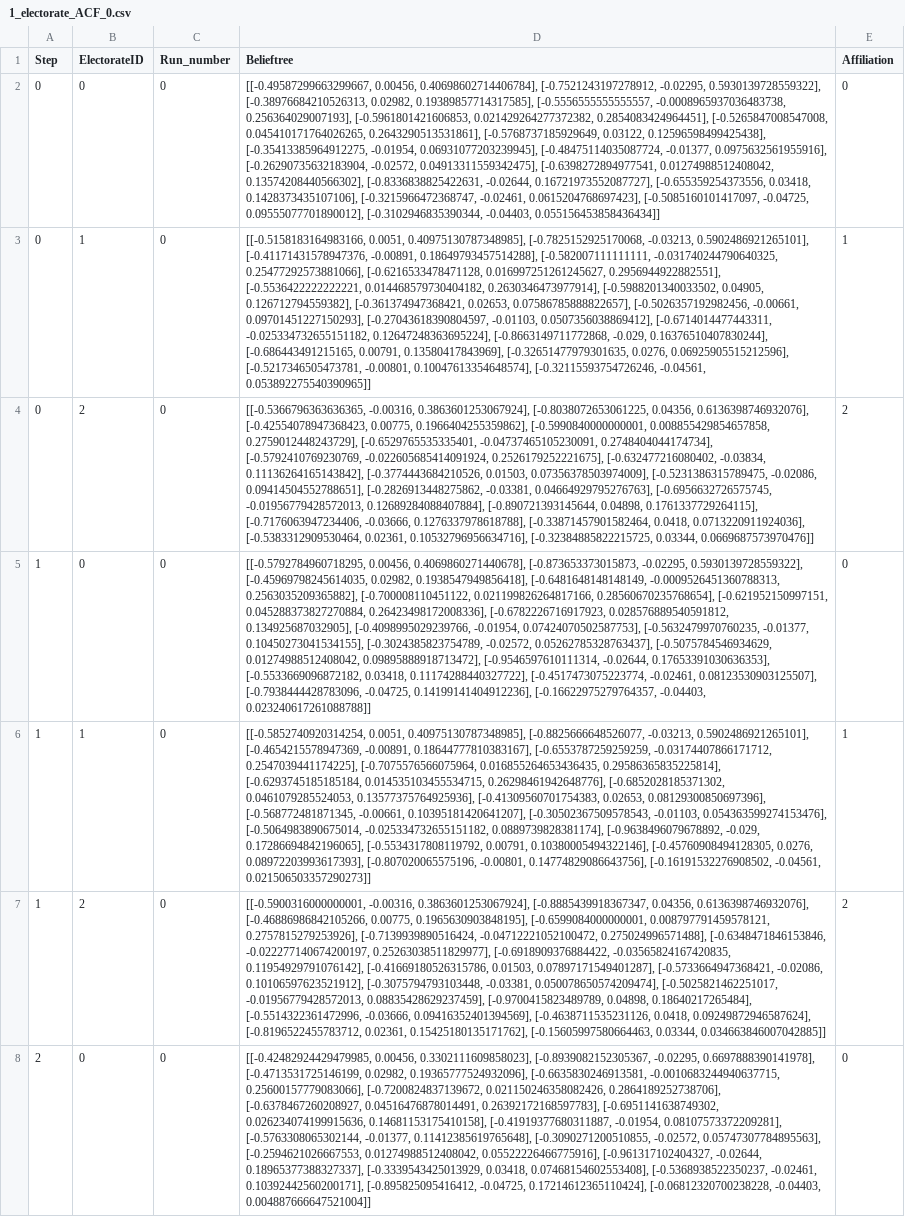
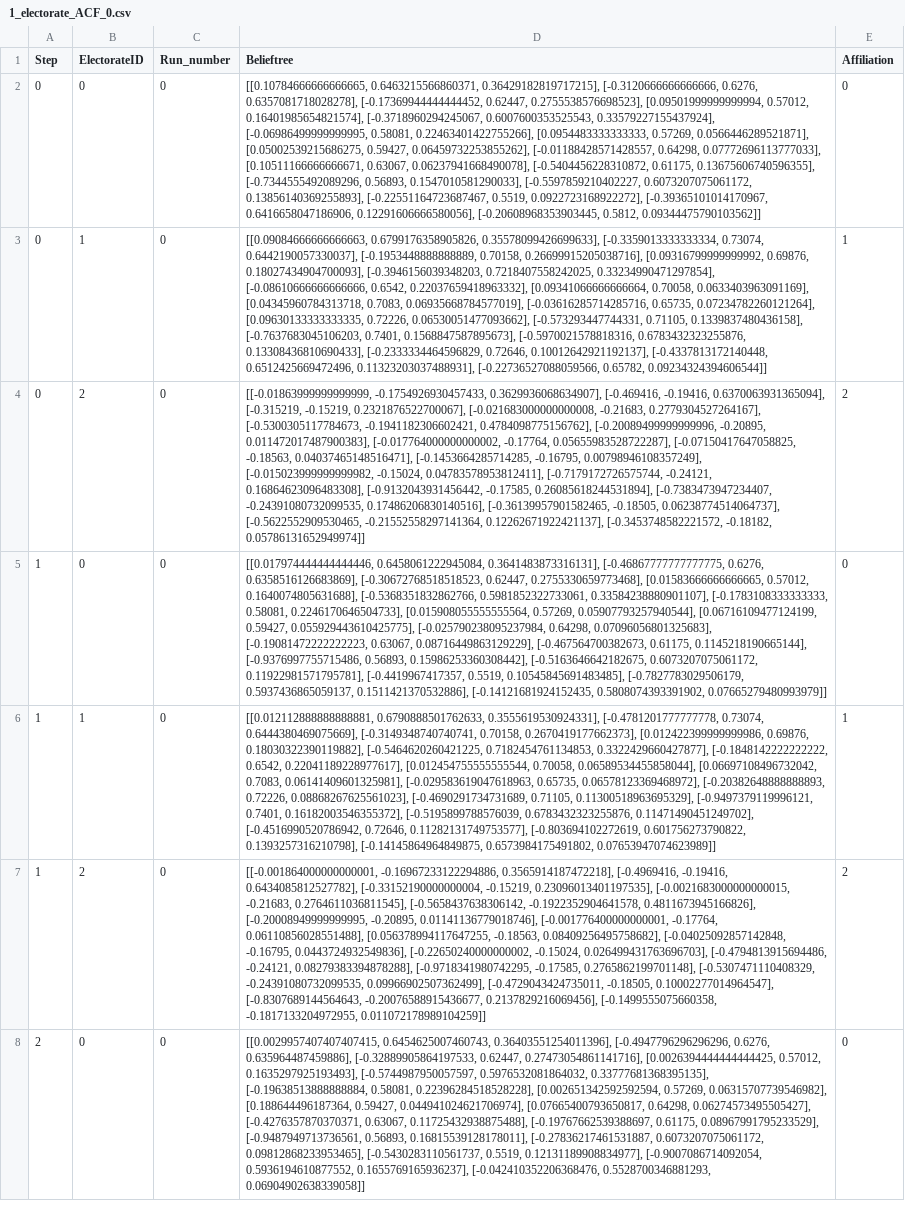
Before and after one commit to kleinrap/policyemergencev3, a CSV file: 1_electorate_ACF_0.csv, drawn as a sheet; only a part is shown; the diff covers the shown part only; the diff names each change by its address in the sheet, - before the commit and + after, or states it on an @@ line.

```diff
--- a/1_electorate_ACF_0.csv
+++ b/1_electorate_ACF_0.csv
-D2 (Belieftree): [[-0.49587299663299667, 0.00456, 0.40698602714406784], [-0.7521243197278912, -0.02295, 0.5930139728559322], [-0.38976684210526313, 0.02982, 0.19389857714317585], [-0.5556555555555557, -0.0008965937036483738, 0.256364029007193], [-0.5961801421606853, 0.021429264277372382, 0.2854083424964451], [-0.5265847008547008, 0.045410171764026265, 0.2643290513531861], [-0.5768737185929649, 0.03122, 0.12596598499425438], [-0.35413385964912275, -0.01954, 0.06931077203239945], [-0.48475114035087724, -0.01377, 0.0975632561955916], [-0.26290735632183904, -0.02572, 0.04913311559342475], [-0.6398272894977541, 0.01274988512408042, 0.13574208440566302], [-0.8336838825422631, -0.02644, 0.16721973552087727], [-0.655359254373556, 0.03418, 0.1428373435107106], [-0.3215966472368747, -0.02461, 0.0615204768697423], [-0.5085160101417097, -0.04725, 0.09555077701890012], [-0.3102946835390344, -0.04403, 0.055156453858436434]]
+D2 (Belieftree): [[0.10784666666666665, 0.6463215566860371, 0.36429182819717215], [-0.3120666666666666, 0.6276, 0.6357081718028278], [-0.17369944444444452, 0.62447, 0.2755538576698523], [0.09501999999999994, 0.57012, 0.16401985654821574], [-0.3718960294245067, 0.6007600353525543, 0.33579227155437924], [-0.06986499999999995, 0.58081, 0.22463401422755266], [0.0954483333333333, 0.57269, 0.0566446289521871], [0.05002539215686275, 0.59427, 0.06459732253855262], [-0.01188428571428557, 0.64298, 0.07772696113777033], [0.10511166666666671, 0.63067, 0.06237941668490078], [-0.5404456228310872, 0.61175, 0.13675606740596355], [-0.7344555492089296, 0.56893, 0.1547010581290033], [-0.5597859210402227, 0.6073207075061172, 0.13856140369255893], [-0.22551164723687467, 0.5519, 0.0922723168922272], [-0.39365101014170967, 0.6416658047186906, 0.12291606666580056], [-0.20608968353903445, 0.5812, 0.09344475790103562]]
-D3 (Belieftree): [[-0.5158183164983166, 0.0051, 0.40975130787348985], [-0.7825152925170068, -0.03213, 0.5902486921265101], [-0.41171431578947376, -0.00891, 0.18649793457514288], [-0.582007111111111, -0.031740244790640325, 0.25477292573881066], [-0.6216533478471128, 0.016997251261245627, 0.2956944922882551], [-0.5536422222222221, 0.014468579730404182, 0.2630346473977914], [-0.5988201340033502, 0.04905, 0.126712794559382], [-0.361374947368421, 0.02653, 0.07586785888822657], [-0.5026357192982456, -0.00661, 0.09701451227150293], [-0.27043618390804597, -0.01103, 0.0507356038869412], [-0.6714014477443311, -0.025334732655151182, 0.12647248363695224], [-0.8663149711772868, -0.029, 0.16376510407830244], [-0.686443491215165, 0.00791, 0.13580417843969], [-0.32651477979301635, 0.0276, 0.06925905515212596], [-0.5217346505473781, -0.00801, 0.10047613354648574], [-0.32115593754726246, -0.04561, 0.053892275540390965]]
+D3 (Belieftree): [[0.09084666666666663, 0.6799176358905826, 0.35578099426699633], [-0.3359013333333334, 0.73074, 0.6442190057330037], [-0.1953448888888889, 0.70158, 0.26699915205038716], [0.09316799999999992, 0.69876, 0.18027434904700093], [-0.3946156039348203, 0.7218407558242025, 0.33234990471297854], [-0.08610666666666666, 0.6542, 0.22037659418963332], [0.09341066666666664, 0.70058, 0.0633403963091169], [0.04345960784313718, 0.7083, 0.06935668784577019], [-0.03616285714285716, 0.65735, 0.07234782260121264], [0.09630133333333335, 0.72226, 0.06530051477093662], [-0.573293447744331, 0.71105, 0.1339837480436158], [-0.7637683045106203, 0.7401, 0.1568847587895673], [-0.5970021578818316, 0.6783432323255876, 0.13308436810690433], [-0.2333334464596829, 0.72646, 0.10012642921192137], [-0.4337813172140448, 0.6512425669472496, 0.11323203037488931], [-0.22736527088059566, 0.65782, 0.09234324394606544]]
-D4 (Belieftree): [[-0.5366796363636365, -0.00316, 0.3863601253067924], [-0.8038072653061225, 0.04356, 0.6136398746932076], [-0.42554078947368423, 0.00775, 0.1966404255359862], [-0.5990840000000001, 0.008855429854657858, 0.2759012448243729], [-0.6529765535335401, -0.04737465105230091, 0.2748404044174734], [-0.5792410769230769, -0.022605685414091924, 0.2526179252221675], [-0.632477216080402, -0.03834, 0.11136264165143842], [-0.3774443684210526, 0.01503, 0.07356378503974009], [-0.5231386315789475, -0.02086, 0.09414504552788651], [-0.2826913448275862, -0.03381, 0.04664929795276763], [-0.6956632726575745, -0.01956779428572013, 0.12689284088407884], [-0.890721393145644, 0.04898, 0.1761337729264115], [-0.7176063947234406, -0.03666, 0.1276337978618788], [-0.33871457901582464, 0.0418, 0.0713220911924036], [-0.5383312909530464, 0.02361, 0.10532796956634716], [-0.32384885822215725, 0.03344, 0.0669687573970476]]
+D4 (Belieftree): [[-0.01863999999999999, -0.1754926930457433, 0.3629936068634907], [-0.469416, -0.19416, 0.6370063931365094], [-0.315219, -0.15219, 0.2321876522700067], [-0.021683000000000008, -0.21683, 0.2779304527264167], [-0.5300305117784673, -0.1941182306602421, 0.4784098775156762], [-0.20089499999999996, -0.20895, 0.011472017487900383], [-0.017764000000000002, -0.17764, 0.05655983528722287], [-0.07150417647058825, -0.18563, 0.04037465148516471], [-0.1453664285714285, -0.16795, 0.00798946108357249], [-0.015023999999999982, -0.15024, 0.04783578953812411], [-0.7179172726575744, -0.24121, 0.16864623096483308], [-0.9132043931456442, -0.17585, 0.26085618244531894], [-0.7383473947234407, -0.24391080732099535, 0.17486206830140516], [-0.36139957901582465, -0.18505, 0.06238774514064737], [-0.5622552909530465, -0.21552558297141364, 0.12262671922421137], [-0.3453748582221572, -0.18182, 0.05786131652949974]]
-D5 (Belieftree): [[-0.5792784960718295, 0.00456, 0.4069860271440678], [-0.873653373015873, -0.02295, 0.5930139728559322], [-0.45969798245614035, 0.02982, 0.1938547949856418], [-0.6481648148148149, -0.0009526451360788313, 0.2563035209365882], [-0.700008110451122, 0.021199826264817166, 0.28560670235768654], [-0.621952150997151, 0.045288373827270884, 0.26423498172008336], [-0.6782226716917923, 0.028576889540591812, 0.134925687032905], [-0.4098995029239766, -0.01954, 0.07424070502587753], [-0.5632479970760235, -0.01377, 0.10450273041534155], [-0.3024385823754789, -0.02572, 0.05262785328763437], [-0.5075784546934629, 0.01274988512408042, 0.09895888918713472], [-0.9546597610111314, -0.02644, 0.17653391030636353], [-0.5533669096872182, 0.03418, 0.11174288440327722], [-0.4517473075223774, -0.02461, 0.08123530903125507], [-0.7938444428783096, -0.04725, 0.14199141404912236], [-0.16622975279764357, -0.04403, 0.023240617261088788]]
+D5 (Belieftree): [[0.017974444444444446, 0.6458061222945084, 0.3641483873316131], [-0.46867777777777775, 0.6276, 0.6358516126683869], [-0.30672768518518523, 0.62447, 0.2755330659773468], [0.01583666666666665, 0.57012, 0.1640074805631688], [-0.5368351832862766, 0.5981852322733061, 0.33584238880901107], [-0.1783108333333333, 0.58081, 0.2246170646504733], [0.015908055555555564, 0.57269, 0.05907793257940544], [0.06716109477124199, 0.59427, 0.055929443610425775], [-0.025790238095237984, 0.64298, 0.07096056801325683], [-0.19081472222222223, 0.63067, 0.08716449863129229], [-0.467564700382673, 0.61175, 0.1145218190665144], [-0.9376997755715486, 0.56893, 0.15986253360308442], [-0.5163646642182675, 0.6073207075061172, 0.11922981571795781], [-0.4419967417357, 0.5519, 0.10545845691483485], [-0.7827783029506179, 0.5937436865059137, 0.1511421370532886], [-0.14121681924152435, 0.5808074393391902, 0.07665279480993979]]
-D6 (Belieftree): [[-0.5852740920314254, 0.0051, 0.40975130787348985], [-0.8825666648526077, -0.03213, 0.5902486921265101], [-0.4654215578947369, -0.00891, 0.18644777810383167], [-0.6553787259259259, -0.03174407866171712, 0.2547039441174225], [-0.7075576566075964, 0.016855264653436435, 0.29586365835225814], [-0.6293745185185184, 0.014535103455534715, 0.26298461942648776], [-0.6852028185371302, 0.0461079285524053, 0.13577375764925936], [-0.41309560701754383, 0.02653, 0.08129300850697396], [-0.568772481871345, -0.00661, 0.10395181420641207], [-0.30502367509578543, -0.01103, 0.054363599274153476], [-0.5064983890675014, -0.025334732655151182, 0.0889739828381174], [-0.9638496079678892, -0.029, 0.17286694842196065], [-0.5534317808119792, 0.00791, 0.10380005494322146], [-0.45760908494128305, 0.0276, 0.08972203993617393], [-0.807020065575196, -0.00801, 0.14774829086643756], [-0.16191532276908502, -0.04561, 0.021506503357290273]]
+D6 (Belieftree): [[0.012112888888888881, 0.6790888501762633, 0.3555619530924331], [-0.4781201777777778, 0.73074, 0.6444380469075669], [-0.3149348740740741, 0.70158, 0.2670419177662373], [0.012422399999999986, 0.69876, 0.18030322390119882], [-0.5464620260421225, 0.7182454761134853, 0.3322429660427877], [-0.1848142222222222, 0.6542, 0.22041189228977617], [0.012454755555555544, 0.70058, 0.06589534455858044], [0.06697108496732042, 0.7083, 0.06141409601325981], [-0.029583619047618963, 0.65735, 0.06578123369468972], [-0.20382648888888893, 0.72226, 0.08868267625561023], [-0.4690291734731689, 0.71105, 0.11300518963695329], [-0.9497379119996121, 0.7401, 0.16182003546355372], [-0.5195899788576039, 0.6783432323255876, 0.11471490451249702], [-0.4516990520786942, 0.72646, 0.11282131749753577], [-0.803694102272619, 0.601756273790822, 0.1393257316210798], [-0.14145864964849875, 0.6573984175491802, 0.07653947074623989]]
-D7 (Belieftree): [[-0.5900316000000001, -0.00316, 0.3863601253067924], [-0.8885439918367347, 0.04356, 0.6136398746932076], [-0.46886986842105266, 0.00775, 0.1965630903848195], [-0.6599084000000001, 0.008797791459578121, 0.2757815279253926], [-0.7139939890516424, -0.04712221052100472, 0.275024996571488], [-0.6348471846153846, -0.022277140674200197, 0.25263038511829977], [-0.6918909376884422, -0.03565824167420835, 0.11954929791076142], [-0.41669180526315786, 0.01503, 0.07897171549401287], [-0.5733664947368421, -0.02086, 0.10106597623521912], [-0.3075794793103448, -0.03381, 0.050078650574209474], [-0.5025821462251017, -0.01956779428572013, 0.08835428629237459], [-0.9700415823489789, 0.04898, 0.18640217265484], [-0.5514322361472996, -0.03666, 0.09416352401394569], [-0.4638711535231126, 0.0418, 0.09249872946587624], [-0.8196522455783712, 0.02361, 0.15425180135171762], [-0.15605997580664463, 0.03344, 0.034663846007042885]]
+D7 (Belieftree): [[-0.001864000000000001, -0.16967233122294886, 0.3565914187472218], [-0.4969416, -0.19416, 0.6434085812527782], [-0.33152190000000004, -0.15219, 0.23096013401197535], [-0.0021683000000000015, -0.21683, 0.2764611036811545], [-0.5658437638306142, -0.1922352904641578, 0.4811673945166826], [-0.20008949999999995, -0.20895, 0.01141136779018746], [-0.001776400000000001, -0.17764, 0.06110856028551488], [0.056378994117647255, -0.18563, 0.08409256495758682], [-0.04025092857142848, -0.16795, 0.0443724932549836], [-0.22650240000000002, -0.15024, 0.026499431763696703], [-0.4794813915694486, -0.24121, 0.08279383394878288], [-0.9718341980742295, -0.17585, 0.2765862199701148], [-0.5307471110408329, -0.24391080732099535, 0.09966902507362499], [-0.4729043424735011, -0.18505, 0.10002277014964547], [-0.8307689144564643, -0.20076588915436677, 0.2137829216069456], [-0.1499555075660358, -0.1817133204972955, 0.011072178989104259]]
-D8 (Belieftree): [[-0.42482924429479985, 0.00456, 0.3302111609858023], [-0.8939082152305367, -0.02295, 0.6697888390141978], [-0.4713531725146199, 0.02982, 0.19365777524932096], [-0.6635830246913581, -0.0010683244940637715, 0.25600157779083066], [-0.7200824837139672, 0.021150246358082426, 0.2864189252738706], [-0.6378467260208927, 0.04516476878014491, 0.26392172168597783], [-0.6951141638749302, 0.026234074199915636, 0.14681153175410158], [-0.41919377680311887, -0.01954, 0.08107573372209281], [-0.5763308065302144, -0.01377, 0.11412385619765648], [-0.3090271200510855, -0.02572, 0.05747307784895563], [-0.2594621026667553, 0.01274988512408042, 0.05522226466775916], [-0.961317102404327, -0.02644, 0.18965377388327337], [-0.3339543425013929, 0.03418, 0.07468154602553408], [-0.5368938522350237, -0.02461, 0.10392442560200171], [-0.895825095416412, -0.04725, 0.17214612365110424], [-0.06812320700238228, -0.04403, 0.004887666647521004]]
+D8 (Belieftree): [[0.0029957407407407415, 0.6454625007460743, 0.36403551254011396], [-0.4947796296296296, 0.6276, 0.635964487459886], [-0.32889905864197533, 0.62447, 0.27473054861141716], [0.0026394444444444425, 0.57012, 0.1635297925193493], [-0.5744987950057597, 0.5976532081864032, 0.33777681368395135], [-0.19638513888888884, 0.58081, 0.22396284518528228], [0.002651342592592594, 0.57269, 0.06315707739546982], [0.188644496187364, 0.59427, 0.044941024621706974], [0.07665400793650817, 0.64298, 0.06274573495505427], [-0.4276357870370371, 0.63067, 0.11725432938875488], [-0.19767662539388697, 0.61175, 0.08967991795233529], [-0.9487949713736561, 0.56893, 0.16815539128178011], [-0.27836217461531887, 0.6073207075061172, 0.09812868233953465], [-0.5430283110561737, 0.5519, 0.12131189908834977], [-0.9007086714092054, 0.5936194610877552, 0.1655769165936237], [-0.042410352206368476, 0.5528700346881293, 0.06904902638339058]]
```
Also changed, not shown: 50 edited cells elsewhere in this file, 1_coalitions_as_ACF_0.csv, 1_coalitions_pf_ACF_0.csv, 6 other files.
